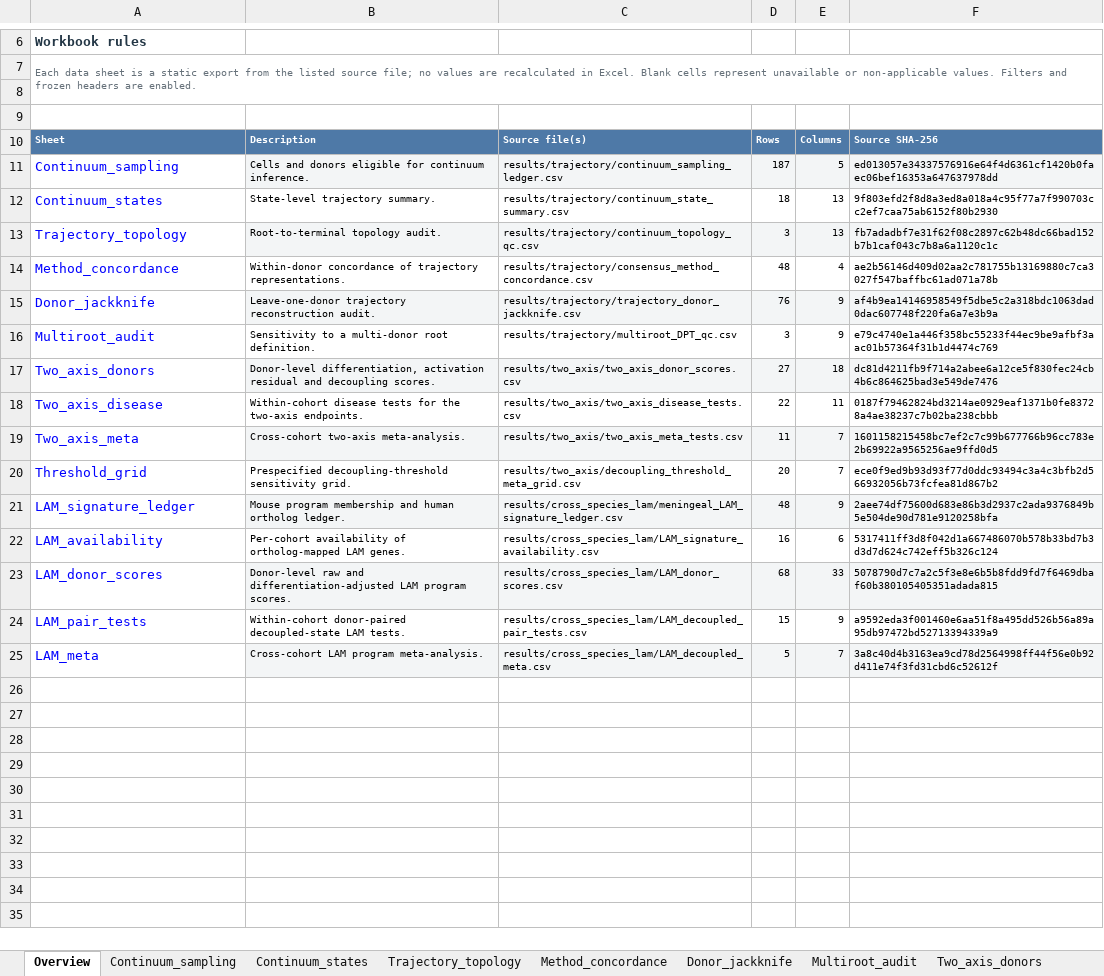
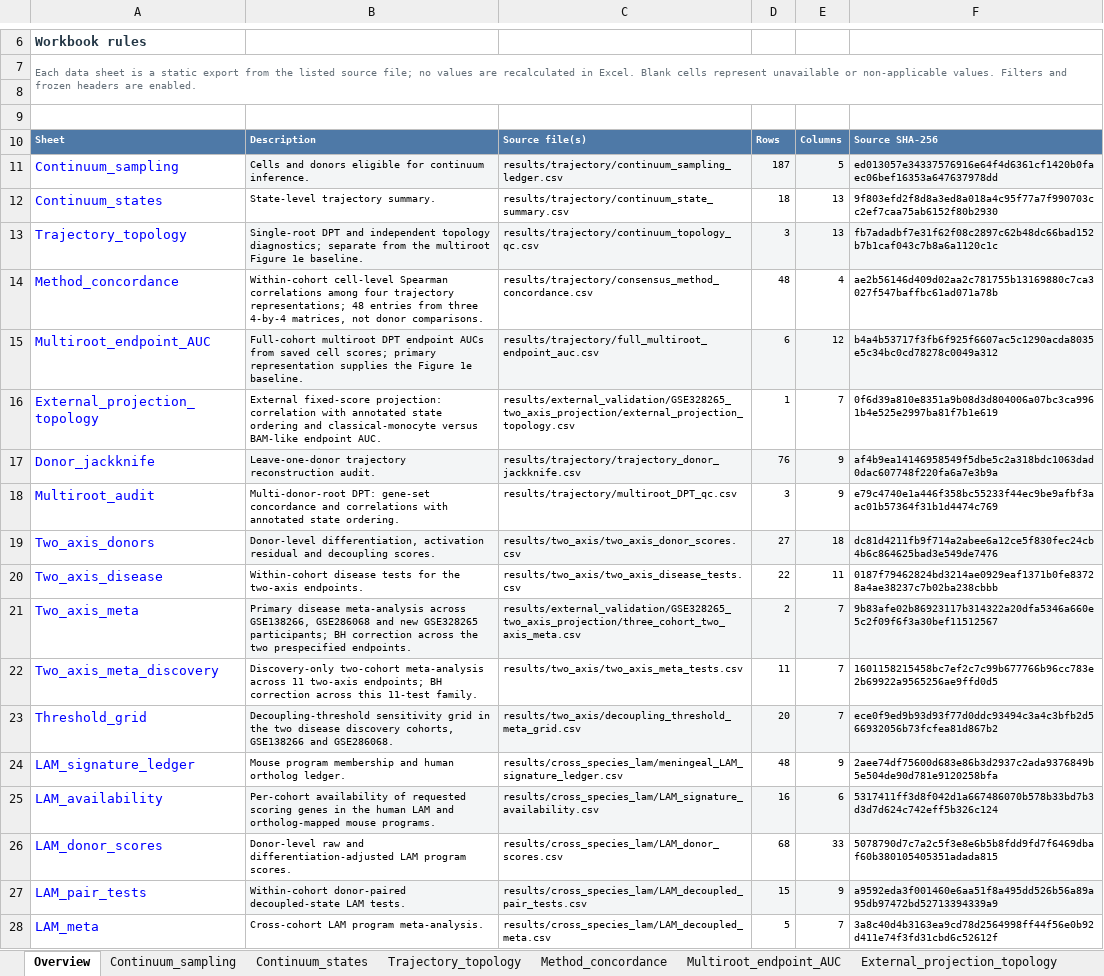
Before and after one commit to erikkkkka/ms-csf-border-immune, an Excel workbook: supplementary/Supplementary_Table_3_Trajectory_TwoAxis_LAM.xlsx, sheet Overview, drawn as a sheet; only a part is shown, gaps mark what is left out; values as stored, in another font and other column widths than the file's, no borders; addresses are those after the commit; the diff names each change by its address in the sheet, - before the commit and + after, or states it on an @@ line.

Commit message:
Synchronize revised trajectory AUCs and figure exports for v0.1.1

```diff
--- a/supplementary/Supplementary_Table_3_Trajectory_TwoAxis_LAM.xlsx (sheet Overview)
+++ b/supplementary/Supplementary_Table_3_Trajectory_TwoAxis_LAM.xlsx (sheet Overview)
+sheet tab: Multiroot_endpoint_AUC
+sheet tab: External_projection_topology
-B13: Root-to-terminal topology audit.
+B13: Single-root DPT and independent topology diagnostics; separate from the multiroot Figure 1e baseline.
-B14: Within-donor concordance of trajectory representations.
+B14: Within-cohort cell-level Spearman correlations among four trajectory representations; 48 entries from three 4-by-4 matrices, not donor comparisons.
+row 15: Multiroot_endpoint_AUC | Full-cohort multiroot DPT endpoint AUCs from saved cell scores; primary representation supplies the Figure 1e baseline. | results/trajectory/full_multiroot_endpoint_auc.csv | 6 | 12 | b4a4b53717f3fb6f925f6607ac5c1290acda8035e5c34bc0cd78278c0049a312
+row 16: External_projection_topology | External fixed-score projection: correlation with annotated state ordering and classical-monocyte versus BAM-like endpoint AUC. | results/external_validation/GSE328265_two_axis_projection/external_projection_topology.csv | 1 | 7 | 0f6d39a810e8351a9b08d3d804006a07bc3ca9961b4e525e2997ba81f7b1e619
-B18: Sensitivity to a multi-donor root definition.
+B18: Multi-donor-root DPT: gene-set concordance and correlations with annotated state ordering.
-B21: Cross-cohort two-axis meta-analysis.
+B21: Primary disease meta-analysis across GSE138266, GSE286068 and new GSE328265 participants; BH correction across the two prespecified endpoints.
-C21: results/two_axis/two_axis_meta_tests.csv
+C21: results/external_validation/GSE328265_two_axis_projection/three_cohort_two_axis_meta.csv
-D21: 11
+D21: 2
-F21: 1601158215458bc7ef2c7c99b677766b96cc783e2b69922a9565256ae9ffd0d5
+F21: 9b83afe02b86923117b314322a20dfa5346a660e5c2f09f6f3a30bef11512567
+row 22: Two_axis_meta_discovery | Discovery-only two-cohort meta-analysis across 11 two-axis endpoints; BH correction across this 11-test family. | results/two_axis/two_axis_meta_tests.csv | 11 | 7 | 1601158215458bc7ef2c7c99b677766b96cc783e2b69922a9565256ae9ffd0d5
-B23: Prespecified decoupling-threshold sensitivity grid.
+B23: Decoupling-threshold sensitivity grid in the two disease discovery cohorts, GSE138266 and GSE286068.
-B23:F23 fill: none
+B23:F23 fill: #F3F5F6
-B24:F24 fill: #F3F5F6
+B24:F24 fill: none
-B25: …availability of ortholog-mapped LAM genes.
+B25: …availability of requested scoring genes in the human LAM and ortholog-mapped mouse programs.
-B25:F25 fill: none
+B25:F25 fill: #F3F5F6
-B26:F26 fill: #F3F5F6
+B26:F26 fill: none
-B27:F27 fill: none
+B27:F27 fill: #F3F5F6
-B28:F28 fill: #F3F5F6
+B28:F28 fill: none
```
Also changed, not shown: sheet Two_axis_meta, sheet Multiroot_audit, sheet Trajectory_topology, sheet LAM_availability, sheet Threshold_grid, sheet Method_concordance, other sheet tabs, supplementary/Supplementary_Table_1_Cohorts_and_QC.xlsx, 42 other files.
